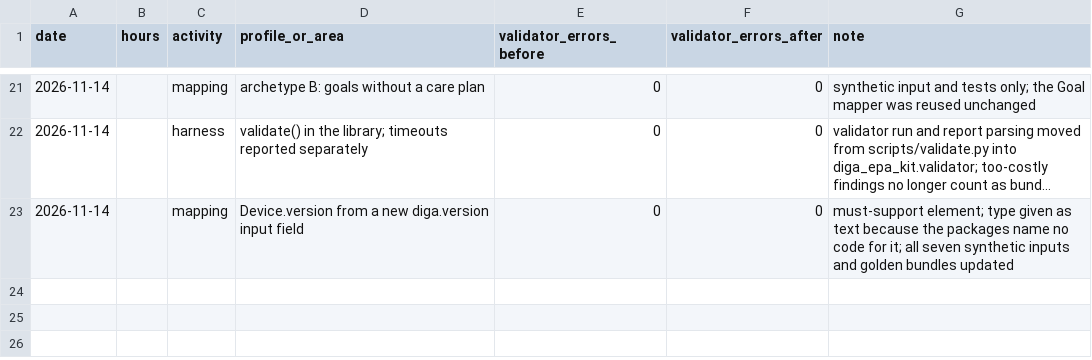
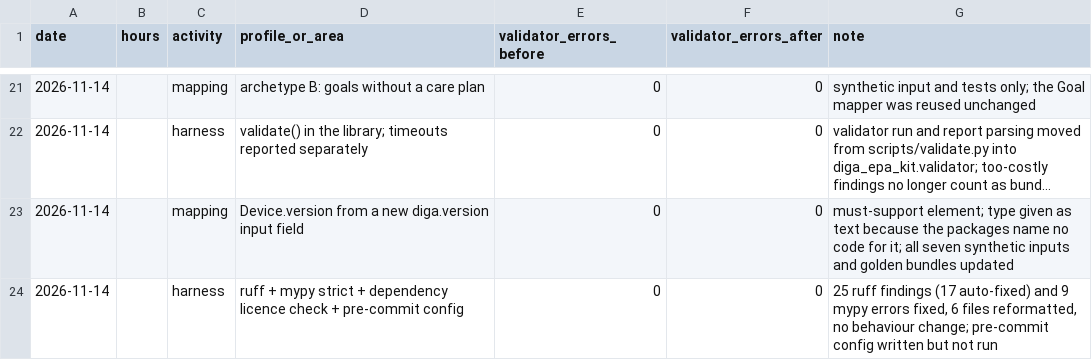
Before and after one commit to Omesh-DH/diga-epa-kit, a CSV file: research/timelog.csv, drawn as a sheet; only a part is shown, gaps mark what is left out; long unchanged cells end in …; the diff names each change by its address in the sheet, - before the commit and + after, or states it on an @@ line.

```diff
--- a/research/timelog.csv
+++ b/research/timelog.csv
+row 24: 2026-11-14 |  | harness | ruff + mypy strict + dependency licence check + pre-commit config | 0 | 0 | 25 ruff findings (17 auto-fixed) and 9 mypy errors fixed, 6 files reformatted, no behaviour change; pre-commit config written but not run
```
Also changed, not shown: 19 other files.
